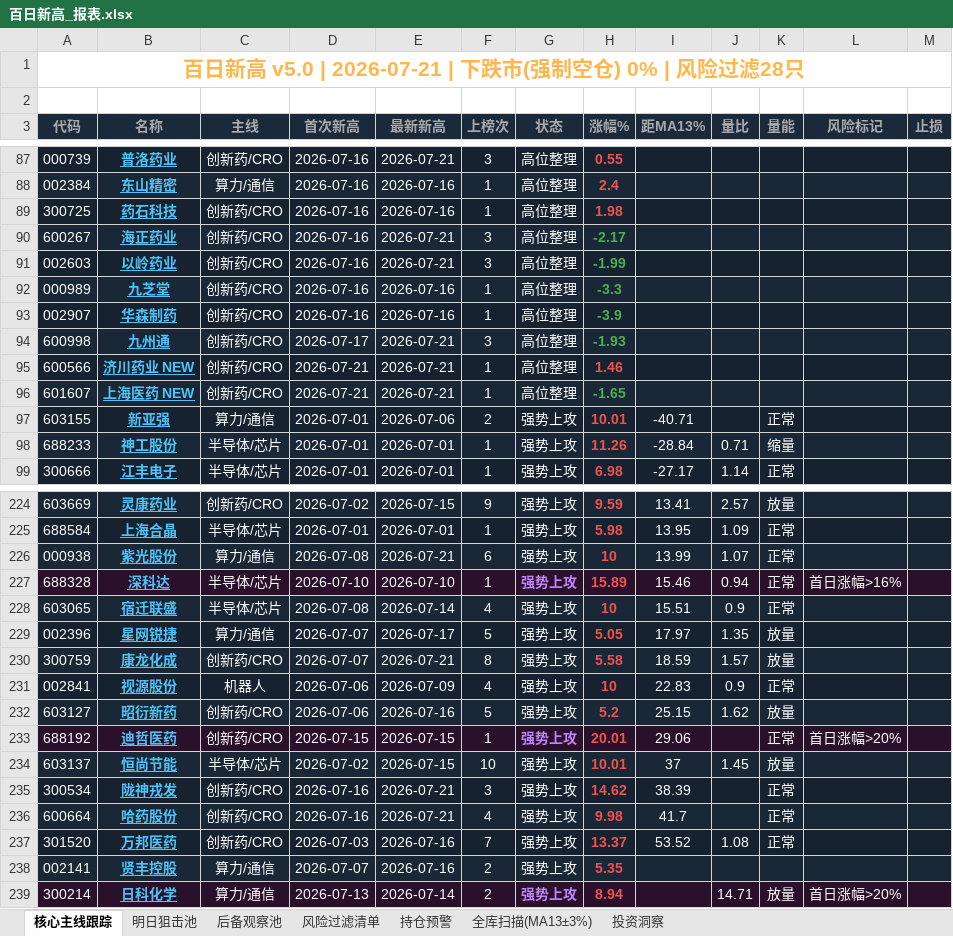
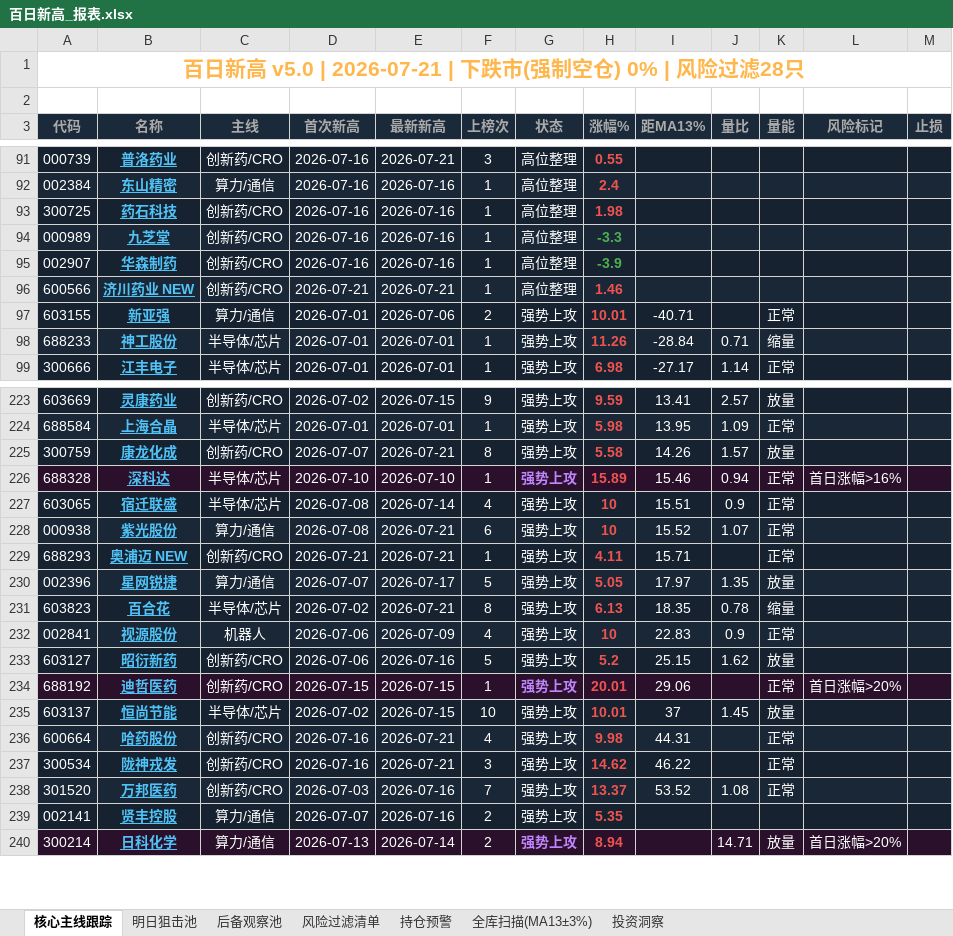
Before and after one commit to rofist-1/a-stock-dashboard, an Excel workbook: 百日新高_报表.xlsx, sheet 核心主线跟踪, drawn as a sheet; only a part is shown, gaps mark what is left out; values as stored, in another font and other column widths than the file's, no borders; removed rows and columns are numbered as before the commit, all else as after; the diff covers the shown part only; the diff names each change by its address in the sheet, - before the commit and + after, or states it on an @@ line.

```diff
--- a/百日新高_报表.xlsx (sheet 核心主线跟踪)
+++ b/百日新高_报表.xlsx (sheet 核心主线跟踪)
-row 90: 600267 | 海正药业 | 创新药/CRO | 2026-07-16 | 2026-07-21 | 3 | 高位整理 | -2.17
-row 91: 002603 | 以岭药业 | 创新药/CRO | 2026-07-16 | 2026-07-21 | 3 | 高位整理 | -1.99
-row 94: 600998 | 九州通 | 创新药/CRO | 2026-07-17 | 2026-07-21 | 3 | 高位整理 | -1.93
-row 96: 601607 | 上海医药 NEW | 创新药/CRO | 2026-07-21 | 2026-07-21 | 1 | 高位整理 | -1.65
-row 226: 000938 | 紫光股份 | 算力/通信 | 2026-07-08 | 2026-07-21 | 6 | 强势上攻 | 10 | 13.99 | 1.07 | 正常
+row 225: 300759 | 康龙化成 | 创新药/CRO | 2026-07-07 | 2026-07-21 | 8 | 强势上攻 | 5.58 | 14.26 | 1.57 | 放量
+row 228: 000938 | 紫光股份 | 算力/通信 | 2026-07-08 | 2026-07-21 | 6 | 强势上攻 | 10 | 15.52 | 1.07 | 正常
+row 229: 688293 | 奥浦迈 NEW | 创新药/CRO | 2026-07-21 | 2026-07-21 | 1 | 强势上攻 | 4.11 | 15.71 |  | 正常
-row 230: 300759 | 康龙化成 | 创新药/CRO | 2026-07-07 | 2026-07-21 | 8 | 强势上攻 | 5.58 | 18.59 | 1.57 | 放量
+row 231: 603823 | 百合花 | 半导体/芯片 | 2026-07-02 | 2026-07-21 | 8 | 强势上攻 | 6.13 | 18.35 | 0.78 | 缩量
-row 235: 300534 | 陇神戎发 | 创新药/CRO | 2026-07-16 | 2026-07-21 | 3 | 强势上攻 | 14.62 | 38.39 |  | 正常
-I236 (距MA13%): 41.7
+I236 (距MA13%): 44.31
+row 237: 300534 | 陇神戎发 | 创新药/CRO | 2026-07-16 | 2026-07-21 | 3 | 强势上攻 | 14.62 | 46.22 |  | 正常
```
Also changed, not shown: 6 added rows, 4 removed rows, 4 edited cells and cell formats elsewhere in this sheet, sheet 全库扫描(MA13±3%), sheet 投资洞察, sheet 风险过滤清单, 百日新高v4.0最终版/百日新高_报表.xlsx, 5 other files.
